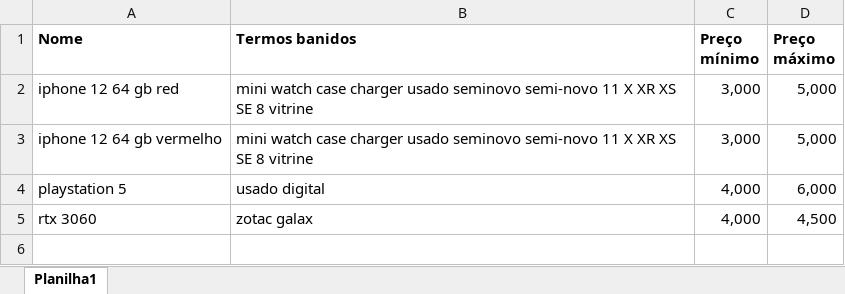
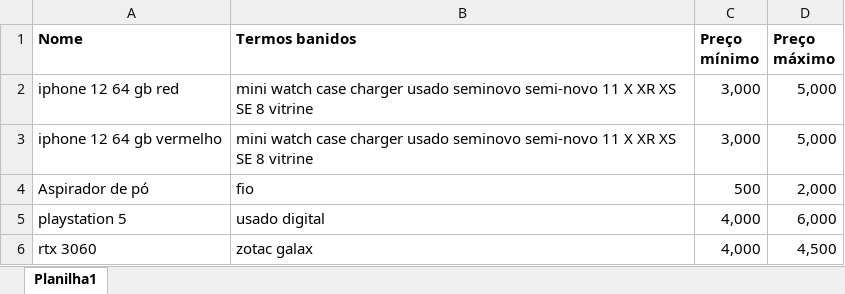
Before and after one commit to Erick-Pavani/Projeto-AutomacaoWeb, an Excel workbook: buscas.xlsx, sheet Planilha1, drawn as a sheet; values as stored, in another font and other column widths than the file's, no borders; the diff names each change by its address in the sheet, - before the commit and + after, or states it on an @@ line.

```diff
--- a/buscas.xlsx (sheet Planilha1)
+++ b/buscas.xlsx (sheet Planilha1)
+row 4: Aspirador de pó | fio | 500 | 2,000
```
Also changed, not shown: 1 other file.
